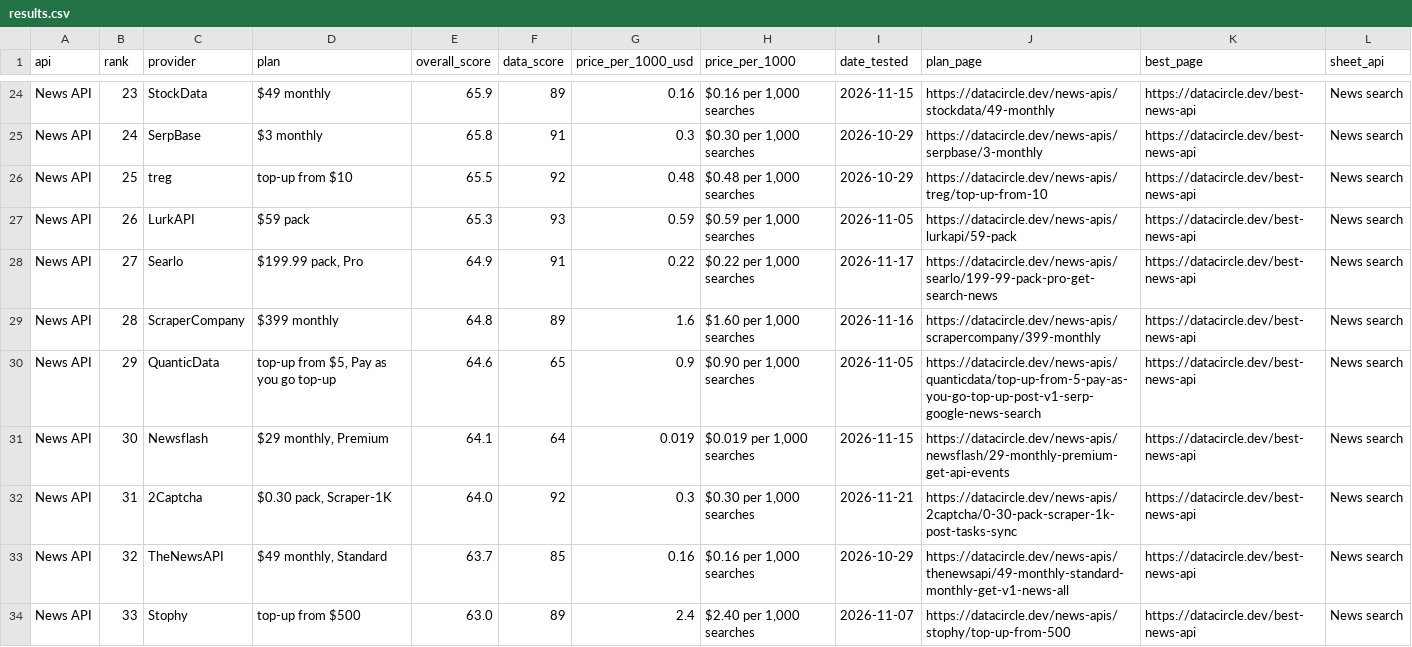
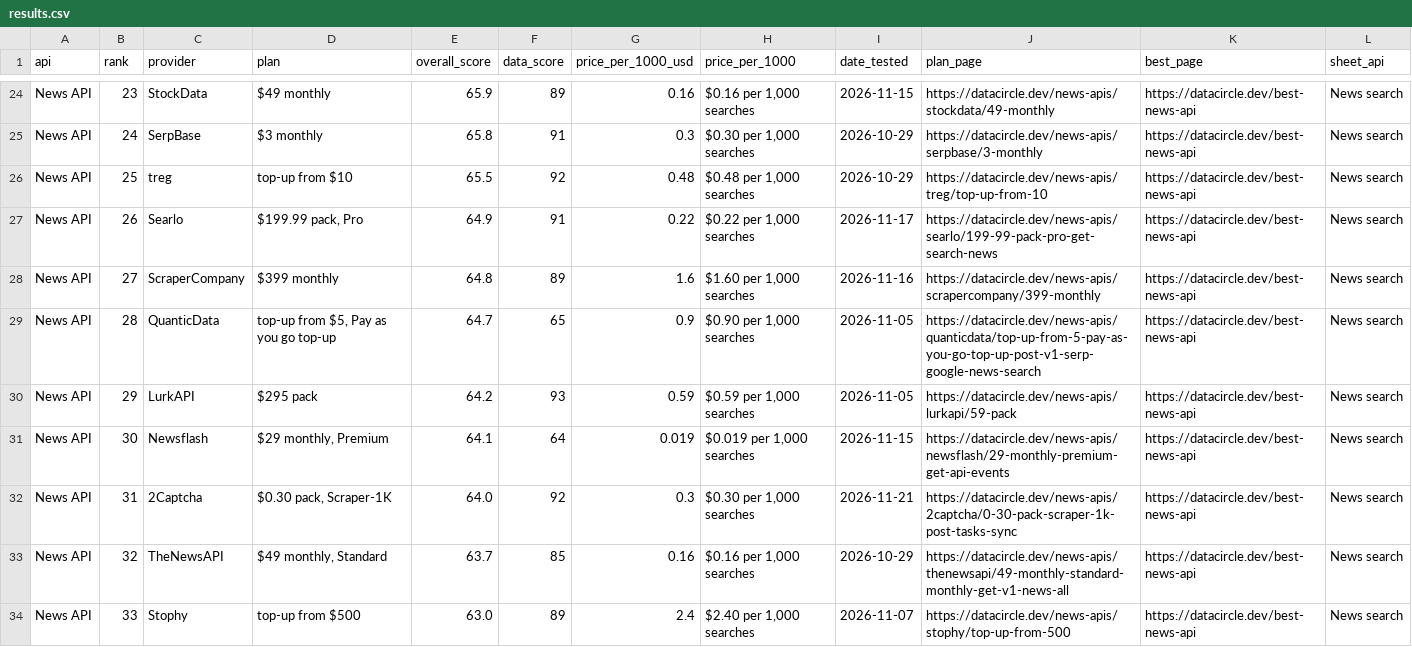
Before and after one commit to waynehamadi/best-news-api, a CSV file: results.csv, drawn as a sheet; only a part is shown, gaps mark what is left out; the diff covers the shown part only.

Commit message:
Benchmark results from datacircle.dev

```diff
--- a/results.csv
+++ b/results.csv
@@ -26,6 +26,6 @@ News API,24,SerpBase,$3 monthly,65.8,91,0.3,"$0.30 per 1,000 searches",2026-10-2
 News API,25,treg,top-up from $10,65.5,92,0.48,"$0.48 per 1,000 searches",2026-10-29,https://datacircle.dev/news-apis/treg/top-up-from-10,https://datacircle.dev/best-news-api,News search
-News API,26,LurkAPI,$59 pack,65.3,93,0.59,"$0.59 per 1,000 searches",2026-11-05,https://datacircle.dev/news-apis/lurkapi/59-pack,https://datacircle.dev/best-news-api,News search
-News API,27,Searlo,"$199.99 pack, Pro",64.9,91,0.22,"$0.22 per 1,000 searches",2026-11-17,https://datacircle.dev/news-apis/searlo/199-99-pack-pro-get-search-news,https://datacircle.dev/best-news-api,News search
-News API,28,ScraperCompany,$399 monthly,64.8,89,1.6,"$1.60 per 1,000 searches",2026-11-16,https://datacircle.dev/news-apis/scrapercompany/399-monthly,https://datacircle.dev/best-news-api,News search
-News API,29,QuanticData,"top-up from $5, Pay as you go top-up",64.6,65,0.9,"$0.90 per 1,000 searches",2026-11-05,https://datacircle.dev/news-apis/quanticdata/top-up-from-5-pay-as-you-go-top-up-post-v1-serp-google-news-search,https://datacircle.dev/best-news-api,News search
+News API,26,Searlo,"$199.99 pack, Pro",64.9,91,0.22,"$0.22 per 1,000 searches",2026-11-17,https://datacircle.dev/news-apis/searlo/199-99-pack-pro-get-search-news,https://datacircle.dev/best-news-api,News search
+News API,27,ScraperCompany,$399 monthly,64.8,89,1.6,"$1.60 per 1,000 searches",2026-11-16,https://datacircle.dev/news-apis/scrapercompany/399-monthly,https://datacircle.dev/best-news-api,News search
+News API,28,QuanticData,"top-up from $5, Pay as you go top-up",64.7,65,0.9,"$0.90 per 1,000 searches",2026-11-05,https://datacircle.dev/news-apis/quanticdata/top-up-from-5-pay-as-you-go-top-up-post-v1-serp-google-news-search,https://datacircle.dev/best-news-api,News search
+News API,29,LurkAPI,$295 pack,64.2,93,0.59,"$0.59 per 1,000 searches",2026-11-05,https://datacircle.dev/news-apis/lurkapi/59-pack,https://datacircle.dev/best-news-api,News search
 News API,30,Newsflash,"$29 monthly, Premium",64.1,64,0.019,"$0.019 per 1,000 searches",2026-11-15,https://datacircle.dev/news-apis/newsflash/29-monthly-premium-get-api-events,https://datacircle.dev/best-news-api,News search
```
Also changed, not shown: 58 edited cells elsewhere in this file, 1 other file.
